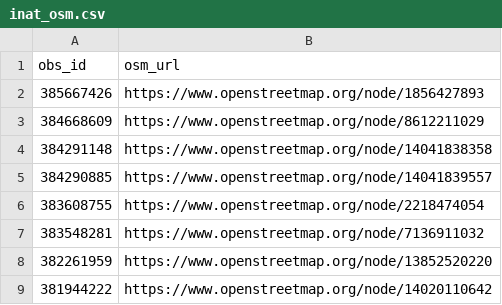
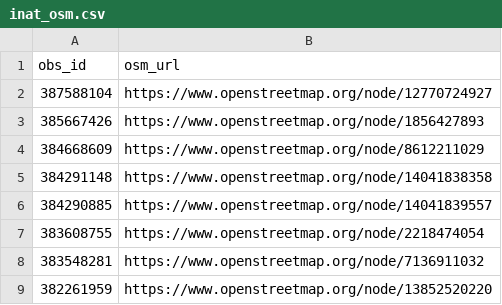
Before and after one commit to sylvain-m/divers, a CSV file: osm/inaturalist/inat_osm.csv, drawn as a sheet; only a part is shown; the shorter side is filled out with more unchanged rows.

```diff
--- a/osm/inaturalist/inat_osm.csv
+++ b/osm/inaturalist/inat_osm.csv
@@ -1,2 +1,3 @@
 obs_id,osm_url
+387588104,https://www.openstreetmap.org/node/12770724927
 385667426,https://www.openstreetmap.org/node/1856427893
```
Also changed, not shown: osm/inaturalist/osm_inat.csv, 2 other files.
